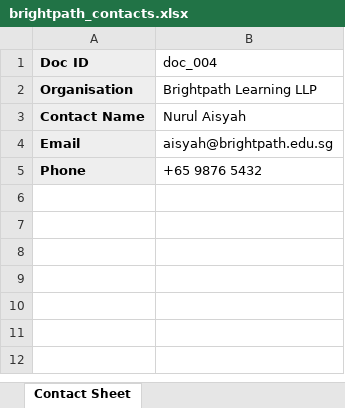
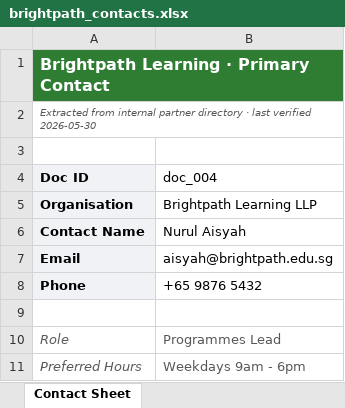
Before and after one commit to sheares/paperflow, an Excel workbook: synthetic/partner_collation/brightpath_contacts.xlsx, sheet Contact Sheet, drawn as a sheet; values as stored, in another font and other column widths than the file's, no borders; the diff names each change by its address in the sheet, - before the commit and + after, or states it on an @@ line.

```diff
--- a/synthetic/partner_collation/brightpath_contacts.xlsx (sheet Contact Sheet)
+++ b/synthetic/partner_collation/brightpath_contacts.xlsx (sheet Contact Sheet)
+row 1: Brightpath Learning · Primary Contact
+row 2: Extracted from internal partner directory · last verified 2026-05-30
+row 3: (empty)
+row 9: (empty)
+row 10: Role | Programmes Lead
+row 11: Preferred Hours | Weekdays 9am - 6pm
```
Also changed, not shown: synthetic/partner_collation/partner_registration_acme.xlsx, synthetic/partner_collation/partner_registration_cobalt.xlsx, 21 other files.
